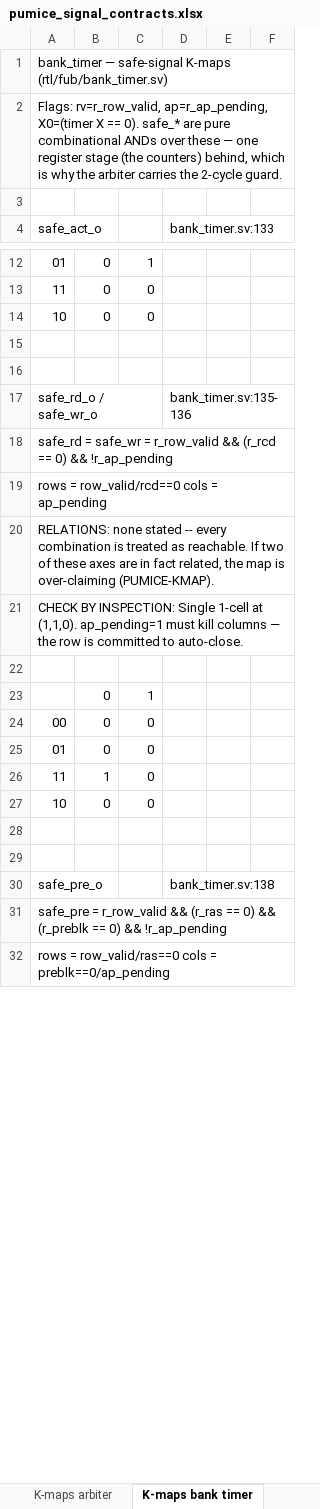
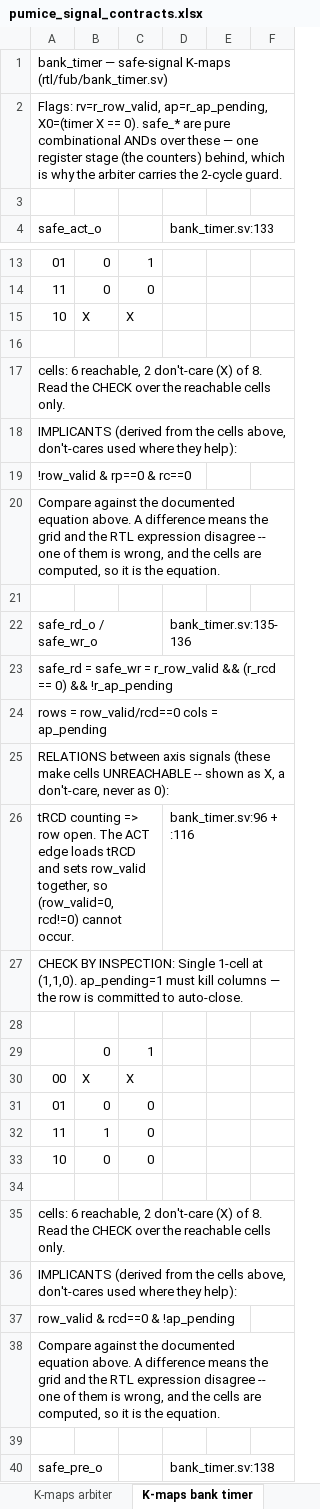
Before and after one commit to sean-galloway/RTLDesignSherpa, an Excel workbook: projects/components/memory-controllers/pumice-ddr2-lpddr2/docs/pumice_signal_contracts.xlsx, sheet K-maps bank timer, drawn as a sheet; only a part is shown, gaps mark what is left out; the shorter side is filled out with more unchanged rows; values as stored, in another font and other column widths than the file's, no cell formats; addresses are those after the commit; the diff covers the shown part only; the diff names each change by its address in the sheet, - before the commit and + after, or states it on an @@ line.

```diff
--- a/projects/components/memory-controllers/pumice-ddr2-lpddr2/docs/pumice_signal_contracts.xlsx (sheet K-maps bank timer)
+++ b/projects/components/memory-controllers/pumice-ddr2-lpddr2/docs/pumice_signal_contracts.xlsx (sheet K-maps bank timer)
-B15: 0
+B15: X
-C15: 0
+C15: X
+row 17: cells: 6 reachable, 2 don't-care (X) of 8. Read the CHECK over the reachable cells only.
+row 18: IMPLICANTS (derived from the cells above, don't-cares used where they help):
+row 19: !row_valid & rp==0 & rc==0
+row 20: Compare against the documented equation above. A difference means the grid and the RTL expression disagree -- one of them is wrong, and the cells are computed, so it is the equation.
-A25 (safe_act_o): RELATIONS: none stated -- every combination is treated as reachable. If two of these axes are in fact related, the map is over-claiming (PUMICE-KMAP).
+A25 (safe_act_o): RELATIONS between axis signals (these make cells UNREACHABLE -- shown as X, a don't-care, never as 0):
+row 26: tRCD counting => row open. The ACT edge loads tRCD and sets row_valid together, so (row_valid=0, rcd!=0) cannot occur. |  |  | bank_timer.sv:96 + :116
-B30: 0
+B30: X
-C30: 0
+C30: X
+row 35: cells: 6 reachable, 2 don't-care (X) of 8. Read the CHECK over the reachable cells only.
+row 36: IMPLICANTS (derived from the cells above, don't-cares used where they help):
+row 37: row_valid & rcd==0 & !ap_pending
+row 38: Compare against the documented equation above. A difference means the grid and the RTL expression disagree -- one of them is wrong, and the cells are computed, so it is the equation.
```
Also changed, not shown: 14 added rows, 1 removed row and 3 edited cells elsewhere in this sheet, sheet K-maps arbiter, sheet K-maps refresh+top, cell formats, 1 other file.
